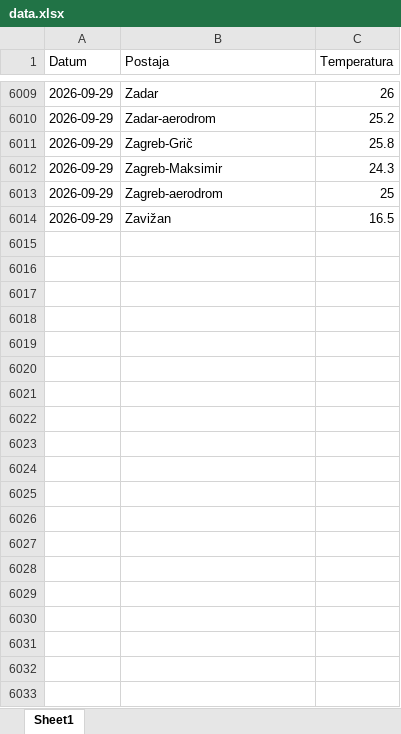
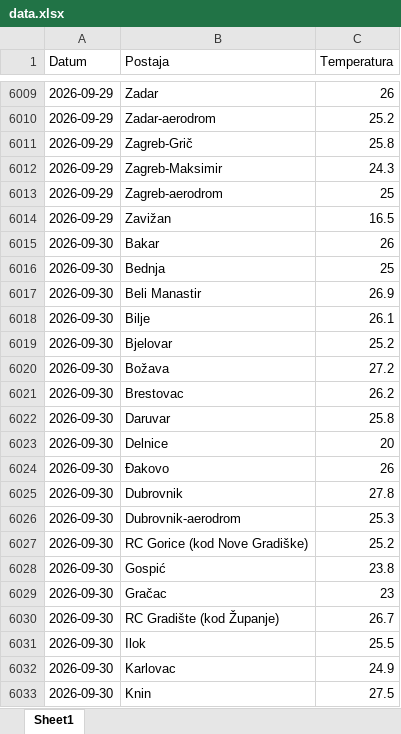
Before and after one commit to tomarakic-ops/meteo-scraper, an Excel workbook: data.xlsx, sheet Sheet1, drawn as a sheet; only a part is shown, gaps mark what is left out; values as stored, in another font and other column widths than the file's, no borders; the diff covers the shown part only; the diff names each change by its address in the sheet, - before the commit and + after, or states it on an @@ line.

```diff
--- a/data.xlsx (sheet Sheet1)
+++ b/data.xlsx (sheet Sheet1)
+row 6015: 2026-09-30 | Bakar | 26
+row 6016: 2026-09-30 | Bednja | 25
+row 6017: 2026-09-30 | Beli Manastir | 26.9
+row 6018: 2026-09-30 | Bilje | 26.1
+row 6019: 2026-09-30 | Bjelovar | 25.2
+row 6020: 2026-09-30 | Božava | 27.2
+row 6021: 2026-09-30 | Brestovac | 26.2
+row 6022: 2026-09-30 | Daruvar | 25.8
+row 6023: 2026-09-30 | Delnice | 20
+row 6024: 2026-09-30 | Đakovo | 26
+row 6025: 2026-09-30 | Dubrovnik | 27.8
+row 6026: 2026-09-30 | Dubrovnik-aerodrom | 25.3
+row 6027: 2026-09-30 | RC Gorice (kod Nove Gradiške) | 25.2
+row 6028: 2026-09-30 | Gospić | 23.8
+row 6029: 2026-09-30 | Gračac | 23
+row 6030: 2026-09-30 | RC Gradište (kod Županje) | 26.7
+row 6031: 2026-09-30 | Ilok | 25.5
+row 6032: 2026-09-30 | Karlovac | 24.9
+row 6033: 2026-09-30 | Knin | 27.5
```
Also changed, not shown: 45 added rows elsewhere in this sheet.
